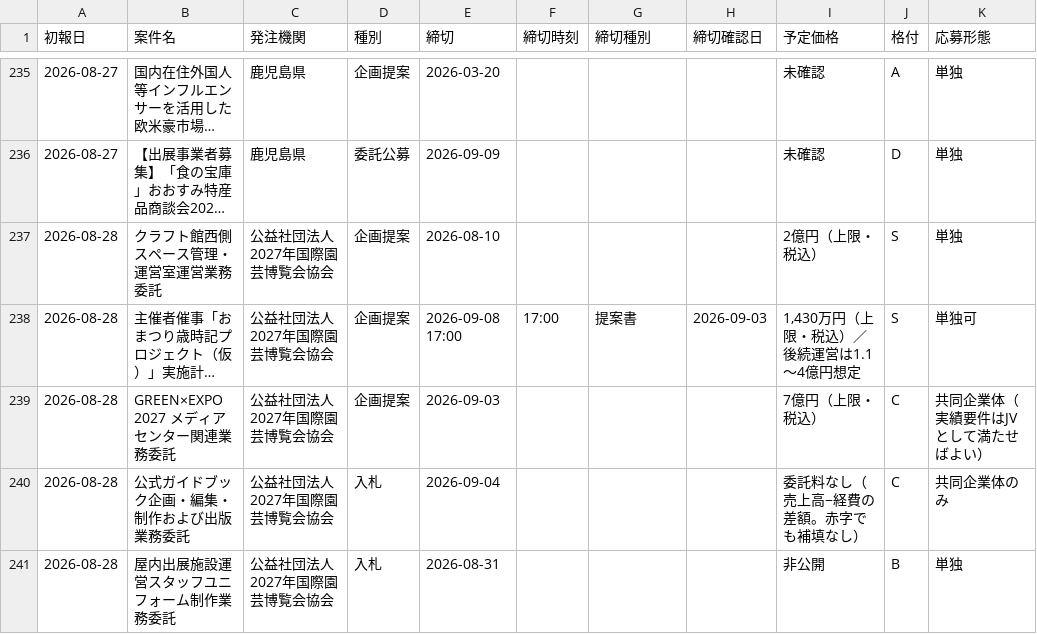
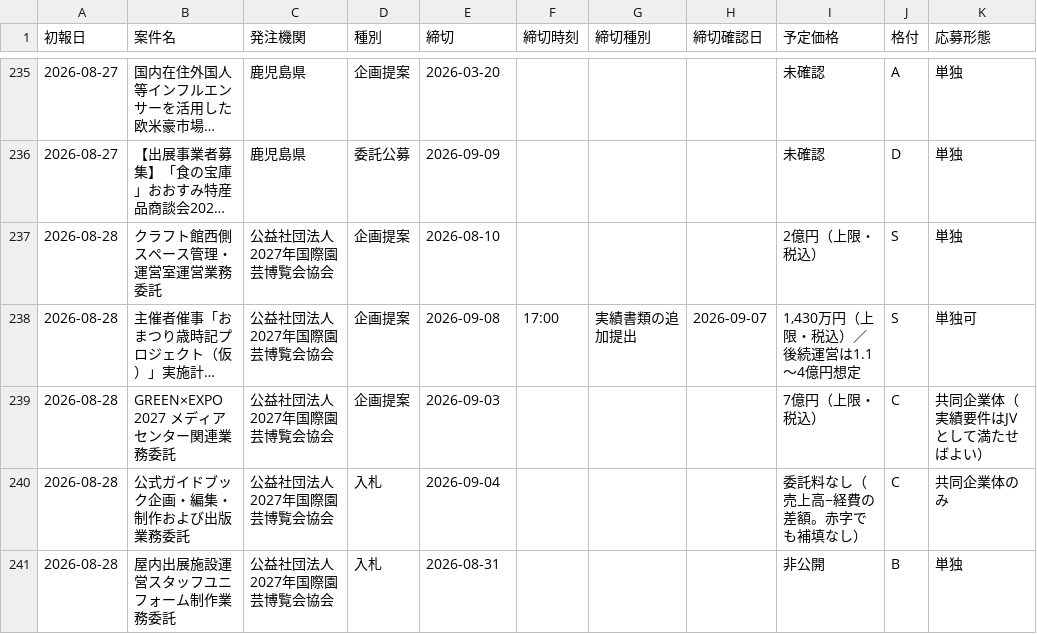
Before and after one commit to yixima/hojo, a CSV file: data/ledger.csv, drawn as a sheet; only a part is shown, gaps mark what is left out; long unchanged cells end in …; the diff names each change by its address in the sheet, - before the commit and + after, or states it on an @@ line.

```diff
--- a/data/ledger.csv
+++ b/data/ledger.csv
-E238 (締切): 2026-09-08 17:00
+E238 (締切): 2026-09-08
-G238 (締切種別): 提案書
+G238 (締切種別): 実績書類の追加提出
-H238 (締切確認日): 2026-09-03
+H238 (締切確認日): 2026-09-07
```
Also changed, not shown: 1 other file.
